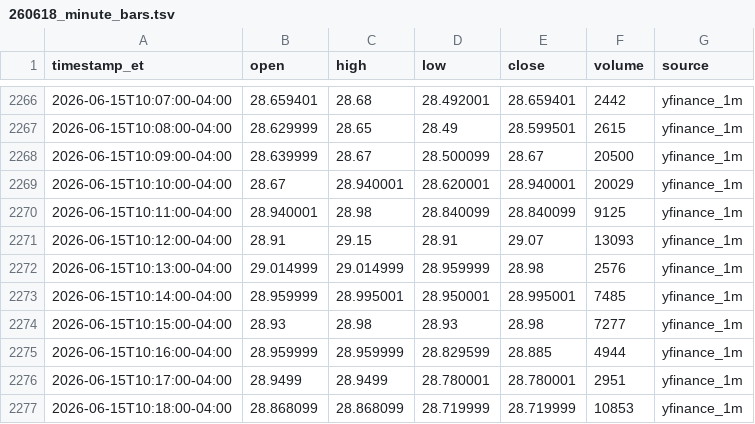
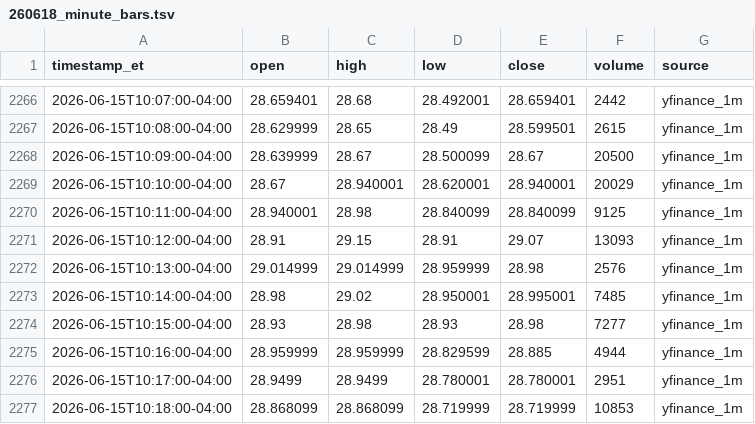
Before and after one commit to kensielecki/yss-trading-dashboard, a TSV file: output/260618_minute_bars.tsv, drawn as a sheet; only a part is shown, gaps mark what is left out.

```diff
--- a/output/260618_minute_bars.tsv
+++ b/output/260618_minute_bars.tsv
@@ -2272,3 +2272,3 @@ timestamp_et	open	high	low	close	volume	source
 2026-06-15T10:13:00-04:00	29.014999	29.014999	28.959999	28.98	2576	yfinance_1m
-2026-06-15T10:14:00-04:00	28.959999	28.995001	28.950001	28.995001	7485	yfinance_1m
+2026-06-15T10:14:00-04:00	28.98	29.02	28.950001	28.995001	7485	yfinance_1m
 2026-06-15T10:15:00-04:00	28.93	28.98	28.93	28.98	7277	yfinance_1m
```
Also changed, not shown: output/260618_running_vwap.tsv, output/_display_minute_bars.tsv, 3 other files.
